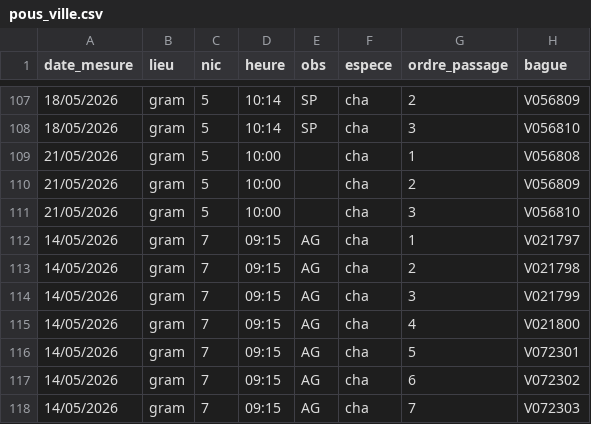
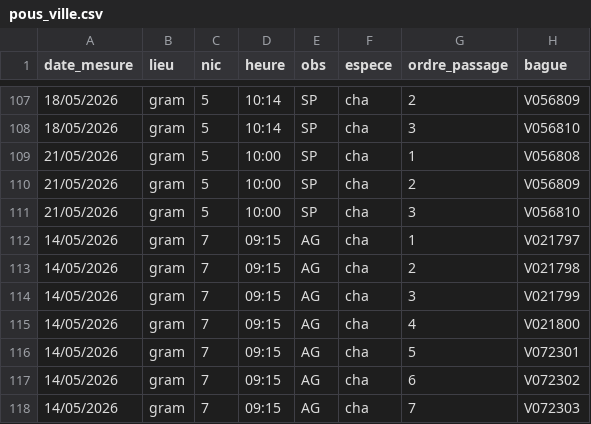
Before and after one commit to ameliefar/odk_outputs, a CSV file: outputs/pous_ville.csv, drawn as a sheet; only a part is shown, gaps mark what is left out.

```diff
--- a/outputs/pous_ville.csv
+++ b/outputs/pous_ville.csv
@@ -108,5 +108,5 @@
 "18/05/2026","gram","5","10:14","SP","cha",3,"V056810"
-"21/05/2026","gram","5","10:00","","cha",1,"V056808"
-"21/05/2026","gram","5","10:00","","cha",2,"V056809"
-"21/05/2026","gram","5","10:00","","cha",3,"V056810"
+"21/05/2026","gram","5","10:00","SP","cha",1,"V056808"
+"21/05/2026","gram","5","10:00","SP","cha",2,"V056809"
+"21/05/2026","gram","5","10:00","SP","cha",3,"V056810"
 "14/05/2026","gram","7","09:15","AG","cha",1,"V021797"
```
Also changed, not shown: outputs/pous_rouv.csv, 1 other file.
